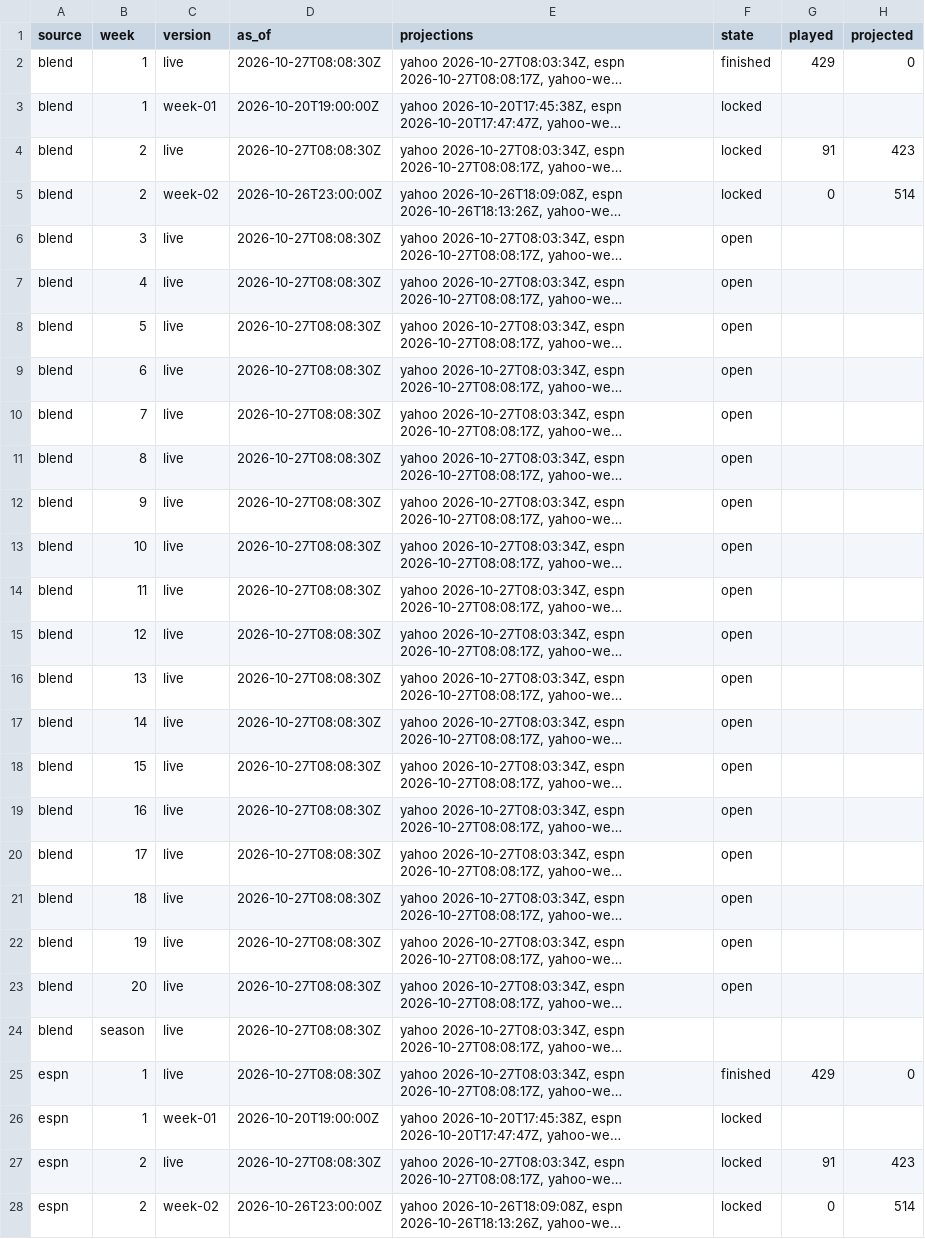
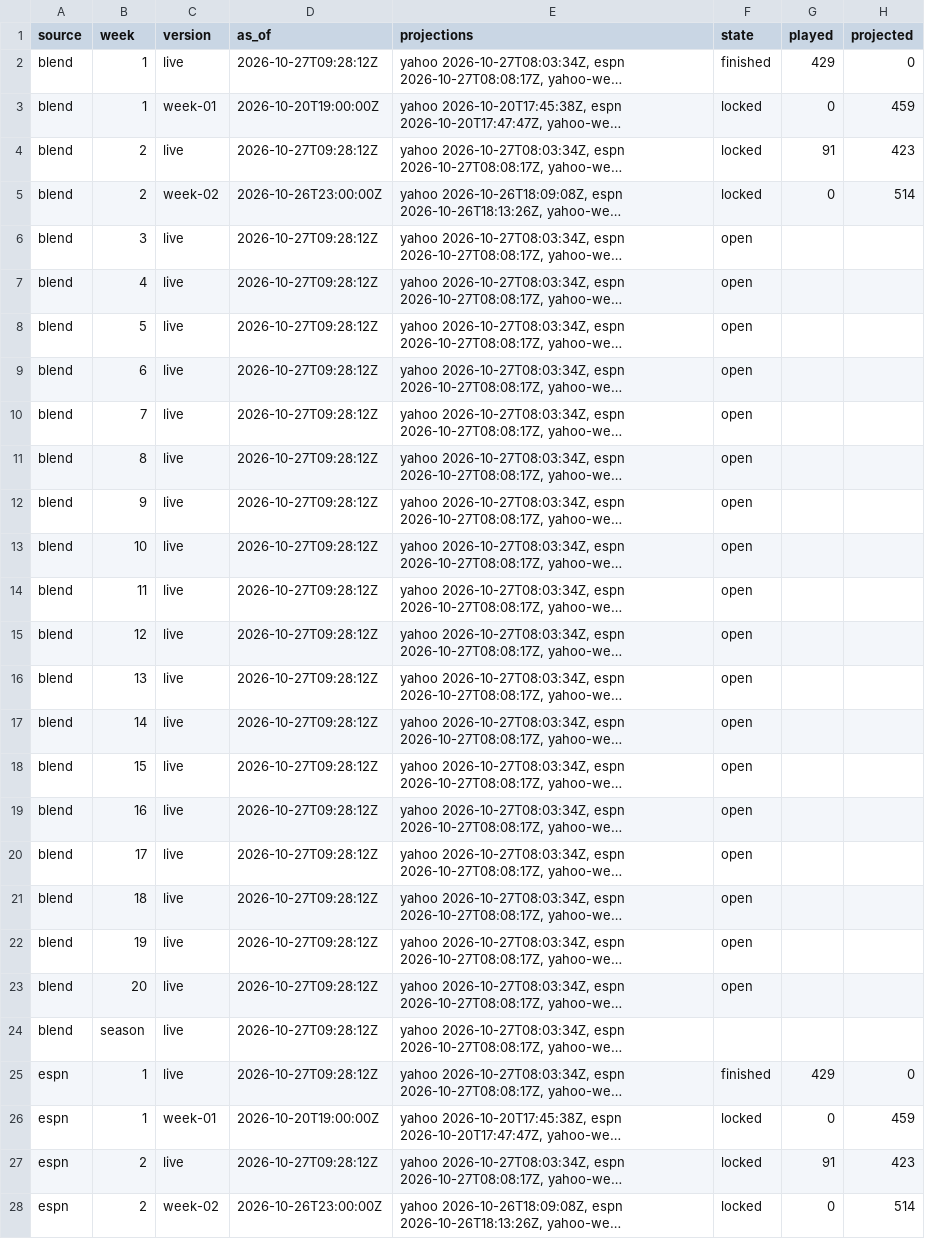
Before and after one commit to Dziesma/fantasy-lombards, a CSV file: data/yahoo/sims.csv, drawn as a sheet; only a part is shown; long unchanged cells end in …; the diff covers the shown part only; the diff names each change by its address in the sheet, - before the commit and + after, or states it on an @@ line.

```diff
--- a/data/yahoo/sims.csv
+++ b/data/yahoo/sims.csv
-D2 (as_of): 2026-10-27T08:08:30Z
+D2 (as_of): 2026-10-27T09:28:12Z
-G3 (played): (empty)
+G3 (played): 0
-H3 (projected): (empty)
+H3 (projected): 459
-D4 (as_of): 2026-10-27T08:08:30Z
+D4 (as_of): 2026-10-27T09:28:12Z
-D6:D25 (as_of): 2026-10-27T08:08:30Z
+D6:D25 (as_of): 2026-10-27T09:28:12Z
-G26 (played): (empty)
+G26 (played): 0
-H26 (projected): (empty)
+H26 (projected): 459
-D27 (as_of): 2026-10-27T08:08:30Z
+D27 (as_of): 2026-10-27T09:28:12Z
```
Also changed, not shown: 42 edited cells elsewhere in this file, data/yahoo/matchups.csv, data/yahoo/odds.csv, 4 other files.
